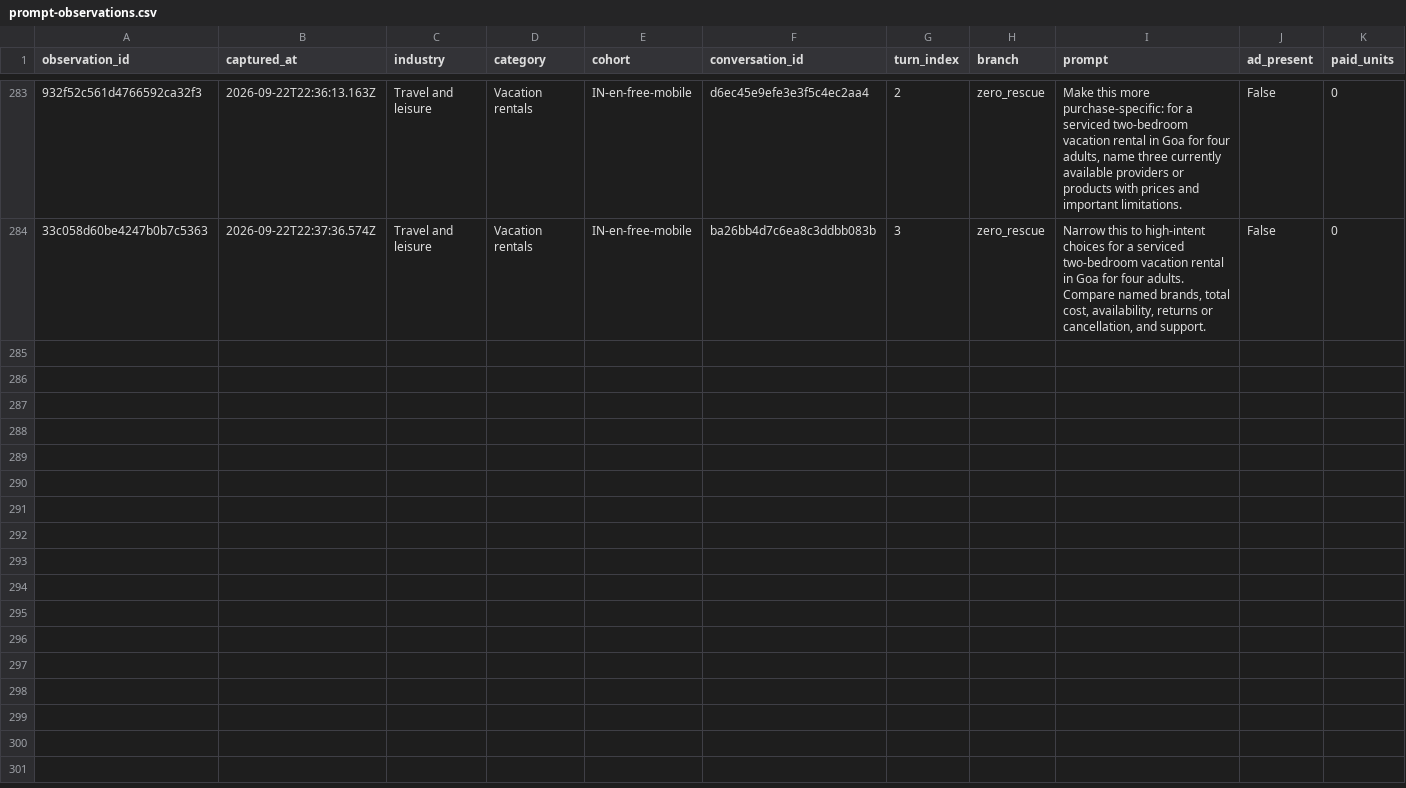
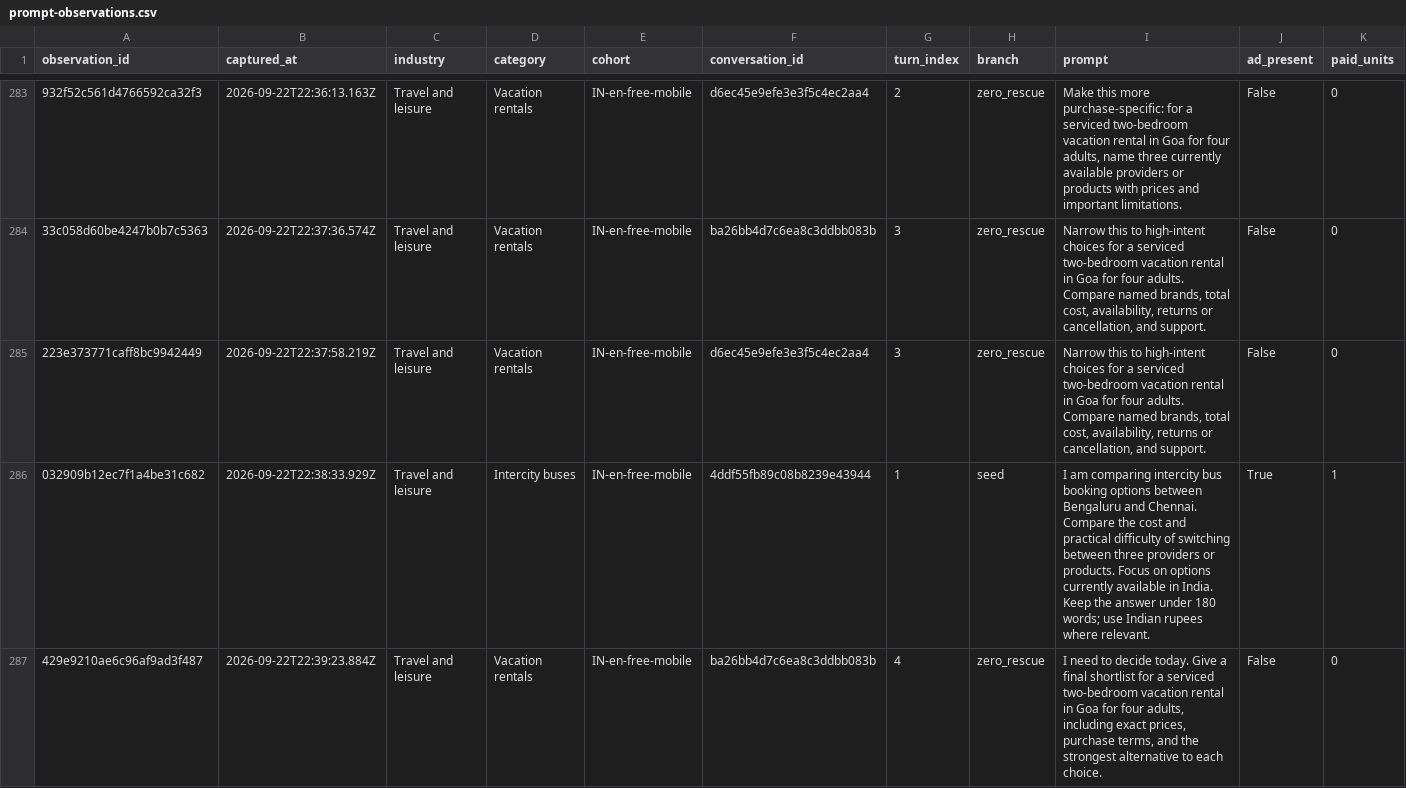
Before and after one commit to viren040/chatgpt-ads-library, a CSV file: prompt-observations.csv, drawn as a sheet; only a part is shown, gaps mark what is left out; rows hold the shown columns only; the diff covers the shown part only; the diff names each change by its address in the sheet, - before the commit and + after, or states it on an @@ line.

```diff
--- a/prompt-observations.csv
+++ b/prompt-observations.csv
+row 285: 223e373771caff8bc9942449 | 2026-09-22T22:37:58.219Z | Travel and leisure | Vacation rentals | IN-en-free-mobile | d6ec45e9efe3e3f5c4ec2aa4 | 3 | zero_rescue | Narrow this to high-intent choices for a serviced two-bedroom vacation rental in Goa for four adults. Compare named brands, total cost, availability, returns or cancellation, and support. | False | 0
+row 286: 032909b12ec7f1a4be31c682 | 2026-09-22T22:38:33.929Z | Travel and leisure | Intercity buses | IN-en-free-mobile | 4ddf55fb89c08b8239e43944 | 1 | seed | I am comparing intercity bus booking options between Bengaluru and Chennai. Compare the cost and practical difficulty of switching between three providers or products. Focus on options currently available in India. Keep the answer under 180 words; use Indian rupees where relevant. | True | 1
+row 287: 429e9210ae6c96af9ad3f487 | 2026-09-22T22:39:23.884Z | Travel and leisure | Vacation rentals | IN-en-free-mobile | ba26bb4d7c6ea8c3ddbb083b | 4 | zero_rescue | I need to decide today. Give a final shortlist for a serviced two-bedroom vacation rental in Goa for four adults, including exact prices, purchase terms, and the strongest alternative to each choice. | False | 0
```
Also changed, not shown: 2 added rows elsewhere in this file, placements.csv, 6 other files.
